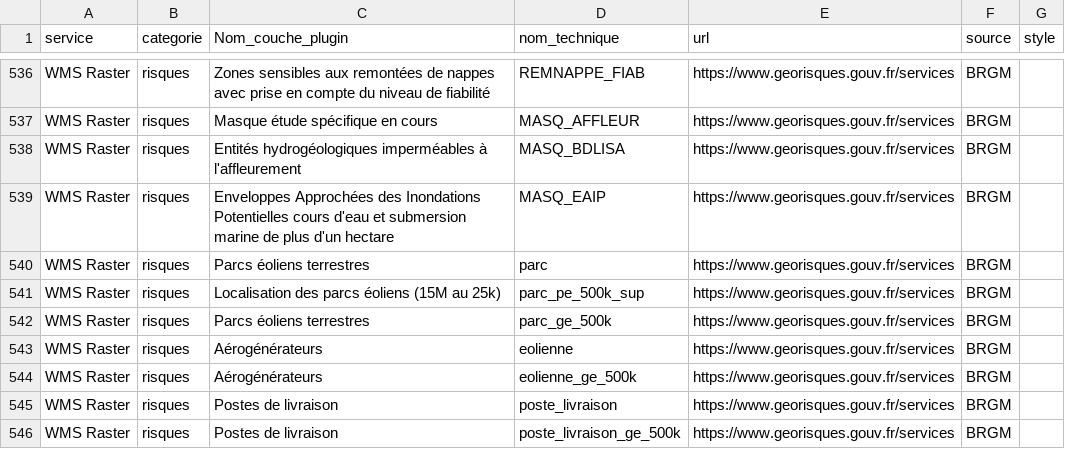
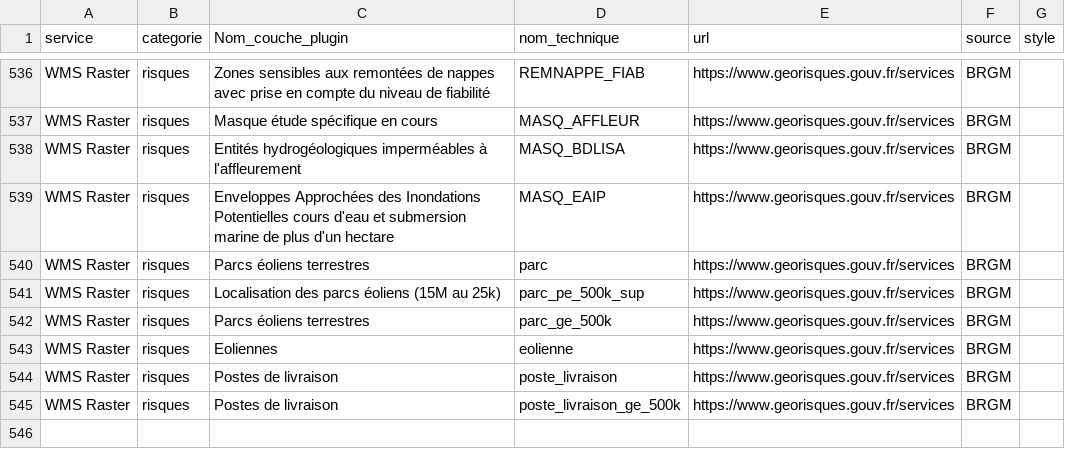
Before and after one commit to CEN-Nouvelle-Aquitaine/fluxcen, a CSV file: flux_test_avant_prod.csv, drawn as a sheet; only a part is shown, gaps mark what is left out.

Commit message:
Update flux_test_avant_prod.csv

```diff
--- a/flux_test_avant_prod.csv
+++ b/flux_test_avant_prod.csv
@@ -542,4 +542,3 @@ WMS Raster;risques;Localisation des parcs éoliens (15M au 25k);parc_pe_500k_sup
 WMS Raster;risques;Parcs éoliens terrestres;parc_ge_500k;https://www.georisques.gouv.fr/services;BRGM;
-WMS Raster;risques;Aérogénérateurs;eolienne;https://www.georisques.gouv.fr/services;BRGM;
-WMS Raster;risques;Aérogénérateurs;eolienne_ge_500k;https://www.georisques.gouv.fr/services;BRGM;
+WMS Raster;risques;Eoliennes;eolienne;https://www.georisques.gouv.fr/services;BRGM;
 WMS Raster;risques;Postes de livraison;poste_livraison;https://www.georisques.gouv.fr/services;BRGM;
```
